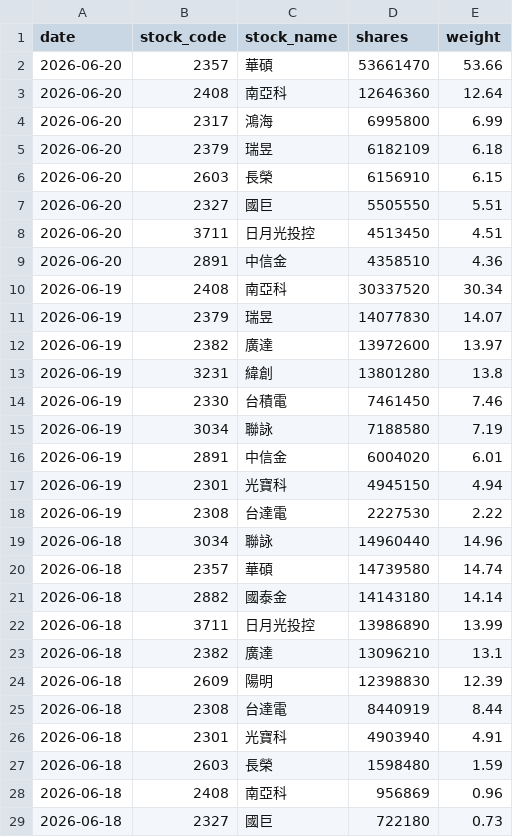
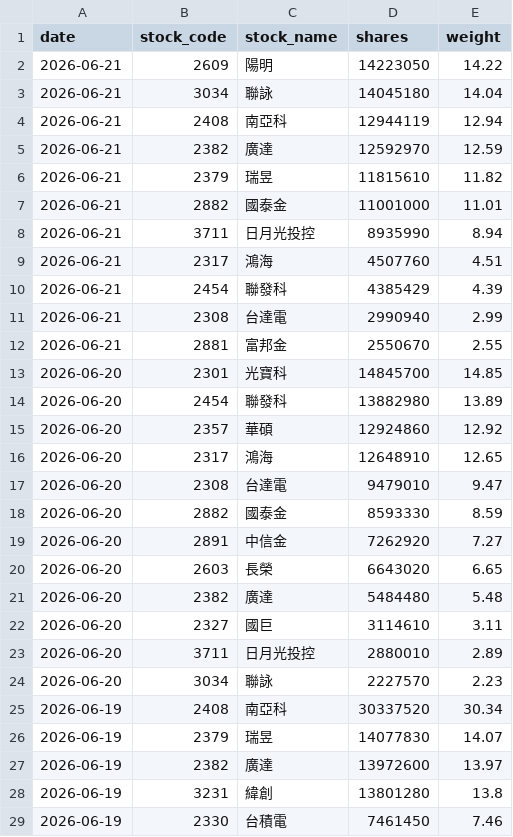
Before and after one commit to yrjjan-allen/active-etf-dashboard, a CSV file: data/00948B.csv, drawn as a sheet; only a part is shown; the shorter side is filled out with more unchanged rows.

```diff
--- a/data/00948B.csv
+++ b/data/00948B.csv
@@ -1,10 +1,25 @@
 date,stock_code,stock_name,shares,weight
-2026-06-20,2357,華碩,53661470,53.66
-2026-06-20,2408,南亞科,12646360,12.64
-2026-06-20,2317,鴻海,6995800,6.99
-2026-06-20,2379,瑞昱,6182109,6.18
-2026-06-20,2603,長榮,6156910,6.15
-2026-06-20,2327,國巨,5505550,5.51
-2026-06-20,3711,日月光投控,4513450,4.51
-2026-06-20,2891,中信金,4358510,4.36
+2026-06-21,2609,陽明,14223050,14.22
+2026-06-21,3034,聯詠,14045180,14.04
+2026-06-21,2408,南亞科,12944119,12.94
+2026-06-21,2382,廣達,12592970,12.59
+2026-06-21,2379,瑞昱,11815610,11.82
+2026-06-21,2882,國泰金,11001000,11.01
+2026-06-21,3711,日月光投控,8935990,8.94
+2026-06-21,2317,鴻海,4507760,4.51
+2026-06-21,2454,聯發科,4385429,4.39
+2026-06-21,2308,台達電,2990940,2.99
+2026-06-21,2881,富邦金,2550670,2.55
+2026-06-20,2301,光寶科,14845700,14.85
+2026-06-20,2454,聯發科,13882980,13.89
+2026-06-20,2357,華碩,12924860,12.92
+2026-06-20,2317,鴻海,12648910,12.65
+2026-06-20,2308,台達電,9479010,9.47
+2026-06-20,2882,國泰金,8593330,8.59
+2026-06-20,2891,中信金,7262920,7.27
+2026-06-20,2603,長榮,6643020,6.65
+2026-06-20,2382,廣達,5484480,5.48
+2026-06-20,2327,國巨,3114610,3.11
+2026-06-20,3711,日月光投控,2880010,2.89
+2026-06-20,3034,聯詠,2227570,2.23
 2026-06-19,2408,南亞科,30337520,30.34
```
Also changed, not shown: data/00980A.csv, data/00981A.csv, 5 other files.
